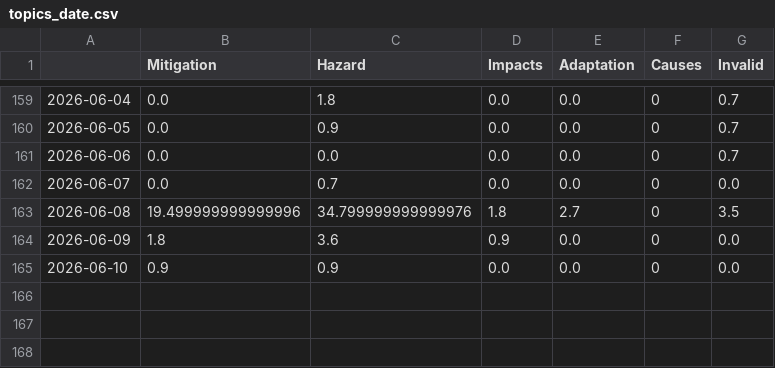
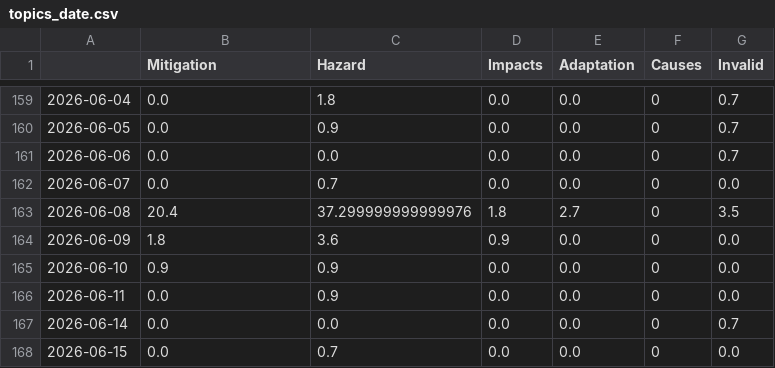
Before and after one commit to tg-news/TsunamiIsComing, a CSV file: csv/topics_date.csv, drawn as a sheet; only a part is shown, gaps mark what is left out.

```diff
--- a/csv/topics_date.csv
+++ b/csv/topics_date.csv
@@ -162,4 +162,7 @@
 2026-06-07,0.0,0.7,0.0,0.0,0,0.0
-2026-06-08,19.499999999999996,34.799999999999976,1.8,2.7,0,3.5
+2026-06-08,20.4,37.299999999999976,1.8,2.7,0,3.5
 2026-06-09,1.8,3.6,0.9,0.0,0,0.0
 2026-06-10,0.9,0.9,0.0,0.0,0,0.0
+2026-06-11,0.0,0.9,0.0,0.0,0,0.0
+2026-06-14,0.0,0.0,0.0,0.0,0,0.7
+2026-06-15,0.0,0.7,0.0,0.0,0,0.0
```
Also changed, not shown: 4 other files.
